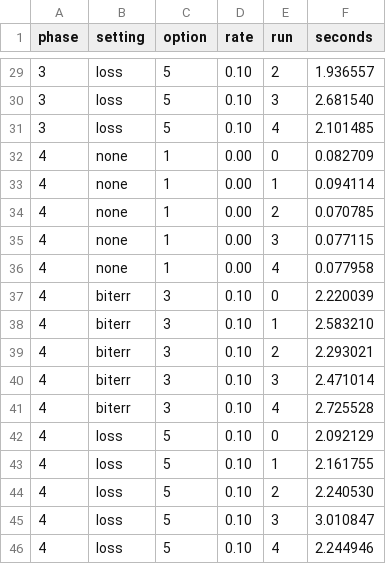
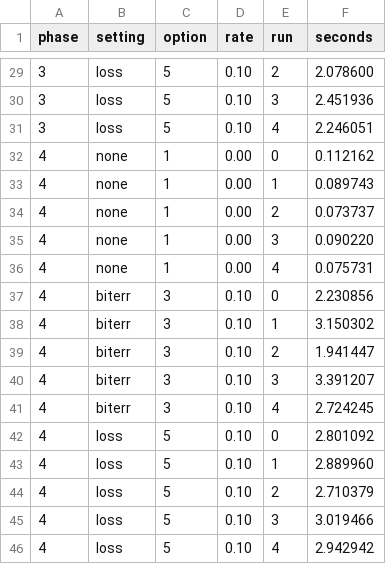
Before and after one commit to MarouaBoumkouk/Network-Design-Phase-4, a CSV file: results/chart3_raw.csv, drawn as a sheet; only a part is shown, gaps mark what is left out; the diff covers the shown part only.

```diff
--- a/results/chart3_raw.csv
+++ b/results/chart3_raw.csv
@@ -29,18 +29,18 @@ phase,setting,option,rate,run,seconds
-3,loss,5,0.10,2,1.936557
-3,loss,5,0.10,3,2.681540
-3,loss,5,0.10,4,2.101485
-4,none,1,0.00,0,0.082709
-4,none,1,0.00,1,0.094114
-4,none,1,0.00,2,0.070785
-4,none,1,0.00,3,0.077115
-4,none,1,0.00,4,0.077958
-4,biterr,3,0.10,0,2.220039
-4,biterr,3,0.10,1,2.583210
-4,biterr,3,0.10,2,2.293021
-4,biterr,3,0.10,3,2.471014
-4,biterr,3,0.10,4,2.725528
-4,loss,5,0.10,0,2.092129
-4,loss,5,0.10,1,2.161755
-4,loss,5,0.10,2,2.240530
-4,loss,5,0.10,3,3.010847
-4,loss,5,0.10,4,2.244946
+3,loss,5,0.10,2,2.078600
+3,loss,5,0.10,3,2.451936
+3,loss,5,0.10,4,2.246051
+4,none,1,0.00,0,0.112162
+4,none,1,0.00,1,0.089743
+4,none,1,0.00,2,0.073737
+4,none,1,0.00,3,0.090220
+4,none,1,0.00,4,0.075731
+4,biterr,3,0.10,0,2.230856
+4,biterr,3,0.10,1,3.150302
+4,biterr,3,0.10,2,1.941447
+4,biterr,3,0.10,3,3.391207
+4,biterr,3,0.10,4,2.724245
+4,loss,5,0.10,0,2.801092
+4,loss,5,0.10,1,2.889960
+4,loss,5,0.10,2,2.710379
+4,loss,5,0.10,3,3.019466
+4,loss,5,0.10,4,2.942942
```
Also changed, not shown: 27 edited cells elsewhere in this file, 3 other files.
